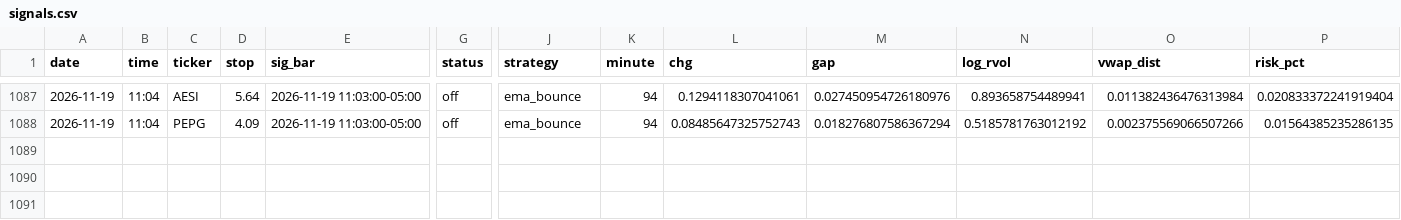
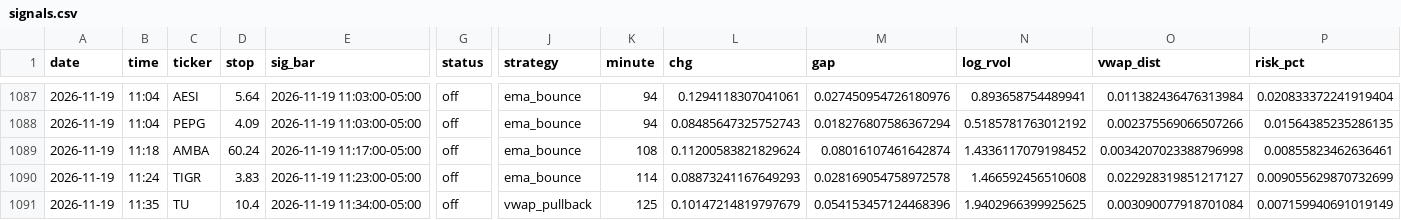
Before and after one commit to newurbaninfluence-lgtm/paper-trading-bot, a CSV file: signals.csv, drawn as a sheet; only a part is shown, gaps mark what is left out; rows hold the shown columns only; the diff names each change by its address in the sheet, - before the commit and + after, or states it on an @@ line.

```diff
--- a/signals.csv
+++ b/signals.csv
+row 1089: 2026-11-19 | 11:18 | AMBA | 60.24 | 2026-11-19 11:17:00-05:00 | off | ema_bounce | 108 | 0.11200583821829624 | 0.08016107461642874 | 1.4336117079198452 | 0.0034207023388796998 | 0.00855823462636461
+row 1090: 2026-11-19 | 11:24 | TIGR | 3.83 | 2026-11-19 11:23:00-05:00 | off | ema_bounce | 114 | 0.08873241167649293 | 0.028169054758972578 | 1.466592456510608 | 0.022928319851217127 | 0.009055629870732699
+row 1091: 2026-11-19 | 11:35 | TU | 10.4 | 2026-11-19 11:34:00-05:00 | off | vwap_pullback | 125 | 0.10147214819797679 | 0.054153457124468396 | 1.9402966399925625 | 0.003090077918701084 | 0.007159940691019149
```
Also changed, not shown: alpaca_journal.csv, journal.csv, 2 other files.
